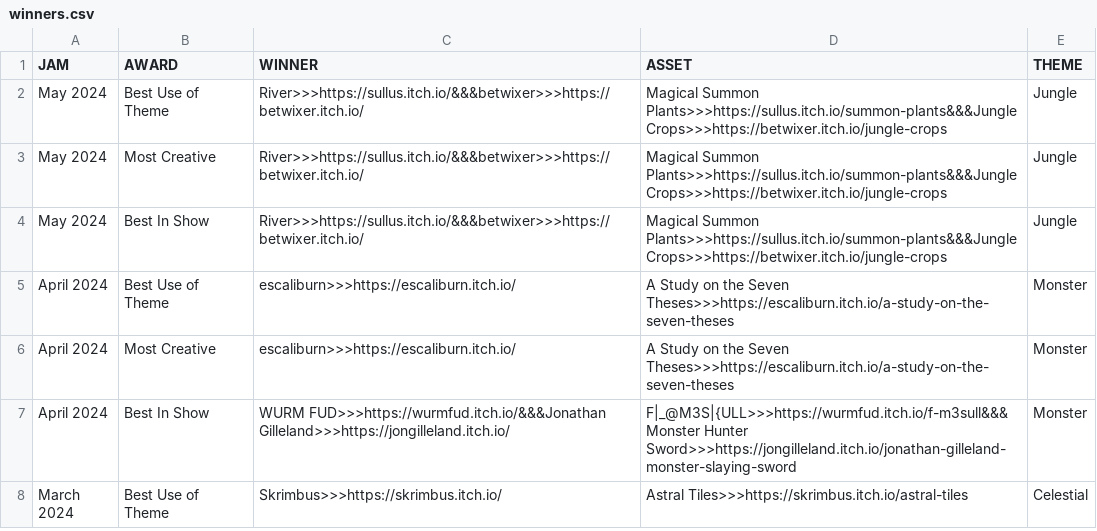
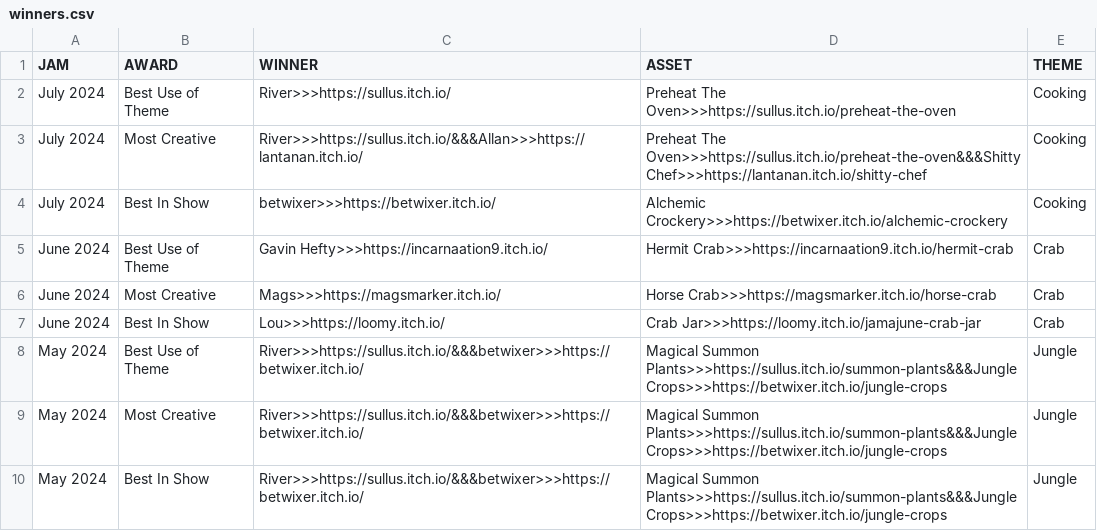
Before and after one commit to JAMA-Jam/JAMA-Jam.github.io, a CSV file: docs/data/winners.csv, drawn as a sheet; only a part is shown; the shorter side is filled out with more unchanged rows.

Commit message:
Update winners.csv
updated for June and July

```diff
--- a/docs/data/winners.csv
+++ b/docs/data/winners.csv
@@ -1,2 +1,8 @@
 JAM,AWARD,WINNER,ASSET,THEME
+July 2024,Best Use of Theme,River>>>https://sullus.itch.io/,Preheat The Oven>>>https://sullus.itch.io/preheat-the-oven,Cooking
+July 2024,Most Creative,River>>>https://sullus.itch.io/&&&Allan>>>https://lantanan.itch.io/,Preheat The Oven>>>https://sullus.itch.io/preheat-the-oven&&&Shitty Chef>>>https://lantanan.itch.io/shitty-chef,Cooking
+July 2024,Best In Show,betwixer>>>https://betwixer.itch.io/,Alchemic Crockery>>>https://betwixer.itch.io/alchemic-crockery,Cooking
+June 2024,Best Use of Theme,Gavin Hefty>>>https://incarnaation9.itch.io/,Hermit Crab>>>https://incarnaation9.itch.io/hermit-crab,Crab
+June 2024,Most Creative,Mags>>>https://magsmarker.itch.io/,Horse Crab>>>https://magsmarker.itch.io/horse-crab,Crab
+June 2024,Best In Show,Lou>>>https://loomy.itch.io/,Crab Jar>>>https://loomy.itch.io/jamajune-crab-jar,Crab
 May 2024,Best Use of Theme,River>>>https://sullus.itch.io/&&&betwixer>>>https://betwixer.itch.io/,Magical Summon Plants>>>https://sullus.itch.io/summon-plants&&&Jungle Crops>>>https://betwixer.itch.io/jungle-crops,Jungle
```
